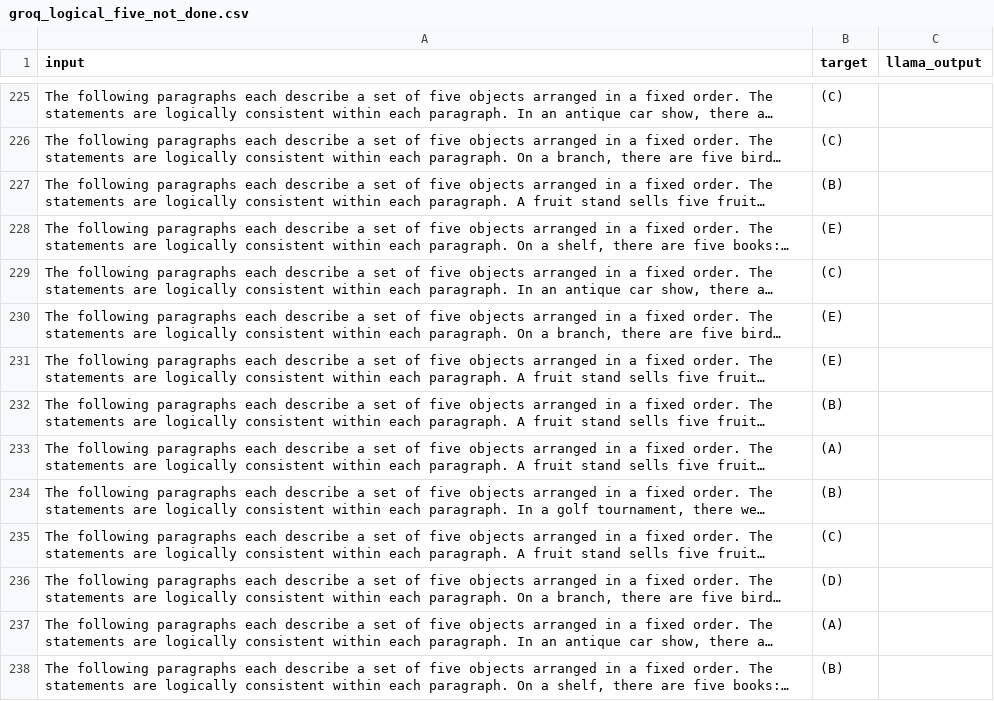
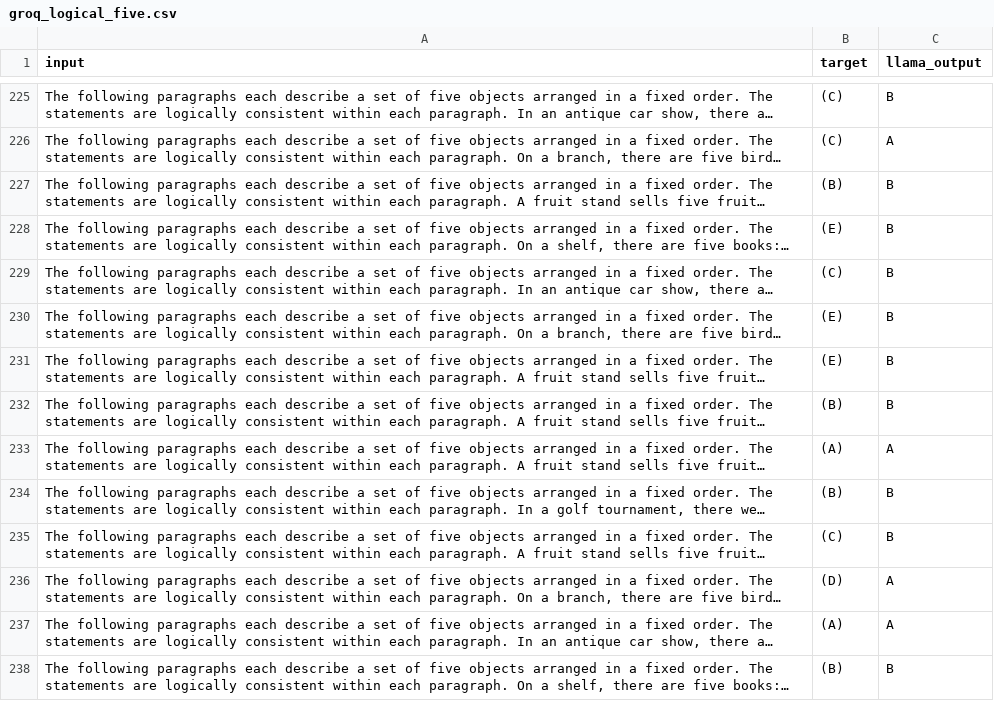
Before and after one commit to ezishr/Undergraduate-Research, a CSV file: Check points/Big Bench Hard/groq_logical_five.csv (was Check points/Big Bench Hard/groq_logical_five_not_done.csv), drawn as a sheet; only a part is shown, gaps mark what is left out; long unchanged cells end in …; the diff covers the shown part only; the diff names each change by its address in the sheet, - before the commit and + after, or states it on an @@ line.

```diff
--- a/Check points/Big Bench Hard/groq_logical_five_not_done.csv
+++ b/Check points/Big Bench Hard/groq_logical_five.csv
-C225 (llama_output): (empty)
+C225 (llama_output): B
-C226 (llama_output): (empty)
+C226 (llama_output): A
-C227:C232 (llama_output): (empty)
+C227:C232 (llama_output): B
-C233 (llama_output): (empty)
+C233 (llama_output): A
-C234:C235 (llama_output): (empty)
+C234:C235 (llama_output): B
-C236:C237 (llama_output): (empty)
+C236:C237 (llama_output): A
-C238 (llama_output): (empty)
+C238 (llama_output): B
```
Also changed, not shown: 97 edited cells elsewhere in this file, 6 other files.
